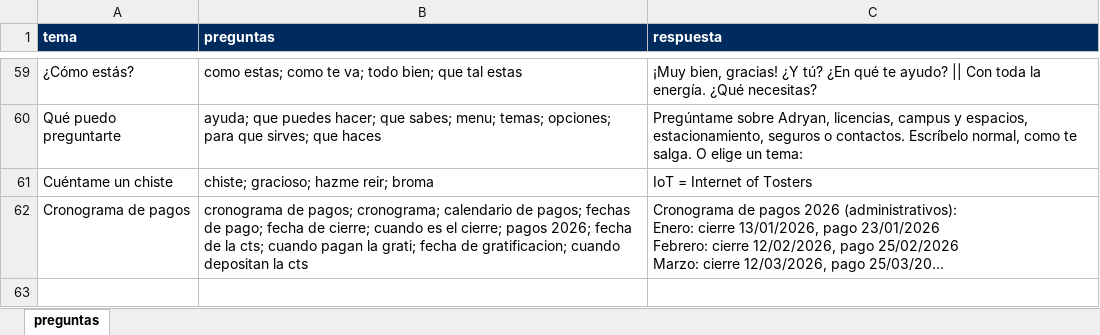
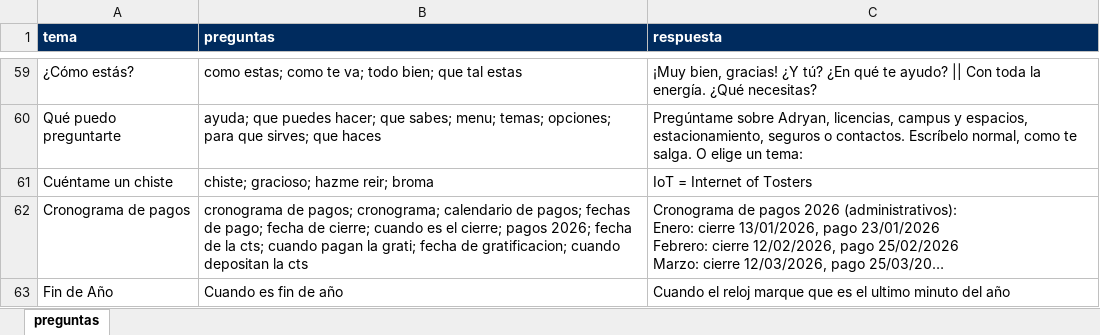
Before and after one commit to AtraccionDeTalento/WEB-KIt-de-Bienvenida-AtraccionDTalento, an Excel workbook: plantilla_preguntas.xlsx, sheet preguntas, drawn as a sheet; only a part is shown, gaps mark what is left out; long unchanged cells end in …; values as stored, in another font and other column widths than the file's, no borders; the diff names each change by its address in the sheet, - before the commit and + after, or states it on an @@ line.

```diff
--- a/plantilla_preguntas.xlsx (sheet preguntas)
+++ b/plantilla_preguntas.xlsx (sheet preguntas)
+row 63: Fin de Año | Cuando es fin de año | Cuando el reloj marque que es el ultimo minuto del año
```
Also changed, not shown: 2 other files.
